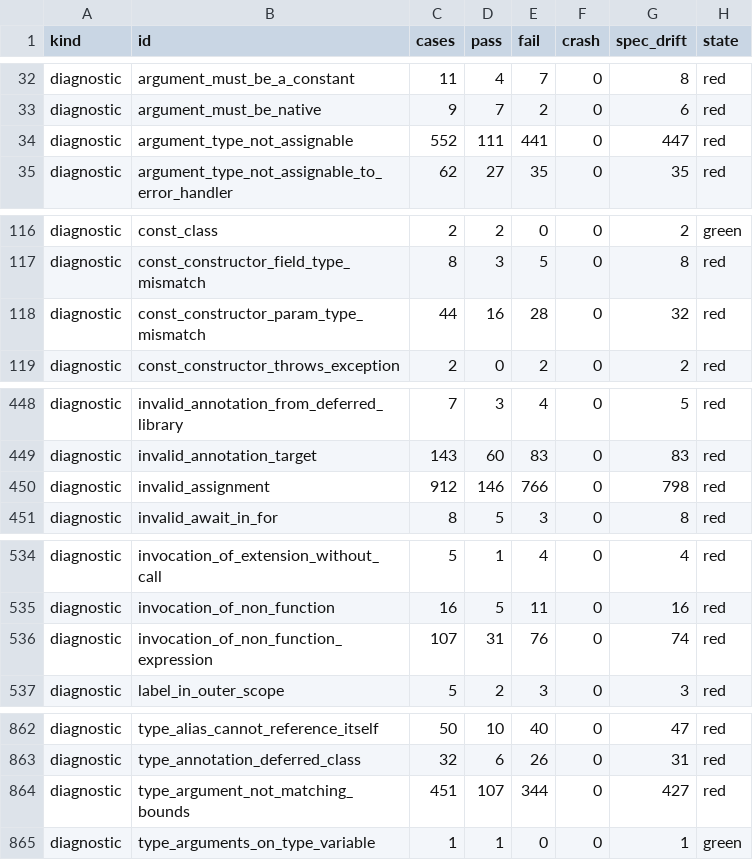
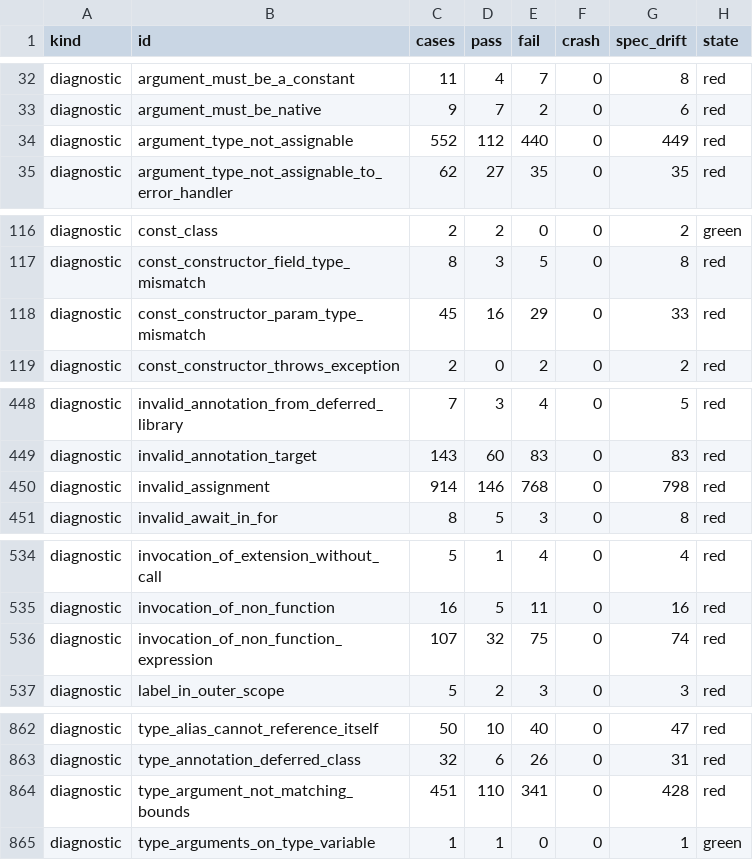
Before and after one commit to fluttercandies/dartq, a TSV file: conformance/status.tsv, drawn as a sheet; only a part is shown, gaps mark what is left out; the diff covers the shown part only.

Commit message:
test(conformance): board refresh — 27552/43959 cases (0.6266), 387 green codes locked

```diff
--- a/conformance/status.tsv
+++ b/conformance/status.tsv
@@ -33,3 +33,3 @@ diagnostic	argument_must_be_a_constant	11	4	7	0	8	red
 diagnostic	argument_must_be_native	9	7	2	0	6	red
-diagnostic	argument_type_not_assignable	552	111	441	0	447	red
+diagnostic	argument_type_not_assignable	552	112	440	0	449	red
 diagnostic	argument_type_not_assignable_to_error_handler	62	27	35	0	35	red
@@ -117,3 +117,3 @@ diagnostic	const_class	2	2	0	0	2	green
 diagnostic	const_constructor_field_type_mismatch	8	3	5	0	8	red
-diagnostic	const_constructor_param_type_mismatch	44	16	28	0	32	red
+diagnostic	const_constructor_param_type_mismatch	45	16	29	0	33	red
 diagnostic	const_constructor_throws_exception	2	0	2	0	2	red
@@ -449,3 +449,3 @@ diagnostic	invalid_annotation_from_deferred_library	7	3	4	0	5	red
 diagnostic	invalid_annotation_target	143	60	83	0	83	red
-diagnostic	invalid_assignment	912	146	766	0	798	red
+diagnostic	invalid_assignment	914	146	768	0	798	red
 diagnostic	invalid_await_in_for	8	5	3	0	8	red
@@ -535,3 +535,3 @@ diagnostic	invocation_of_extension_without_call	5	1	4	0	4	red
 diagnostic	invocation_of_non_function	16	5	11	0	16	red
-diagnostic	invocation_of_non_function_expression	107	31	76	0	74	red
+diagnostic	invocation_of_non_function_expression	107	32	75	0	74	red
 diagnostic	label_in_outer_scope	5	2	3	0	3	red
@@ -863,3 +863,3 @@ diagnostic	type_alias_cannot_reference_itself	50	10	40	0	47	red
 diagnostic	type_annotation_deferred_class	32	6	26	0	31	red
-diagnostic	type_argument_not_matching_bounds	451	107	344	0	427	red
+diagnostic	type_argument_not_matching_bounds	451	110	341	0	428	red
 diagnostic	type_arguments_on_type_variable	1	1	0	0	1	green
```
Also changed, not shown: 30 edited cells elsewhere in this file.
